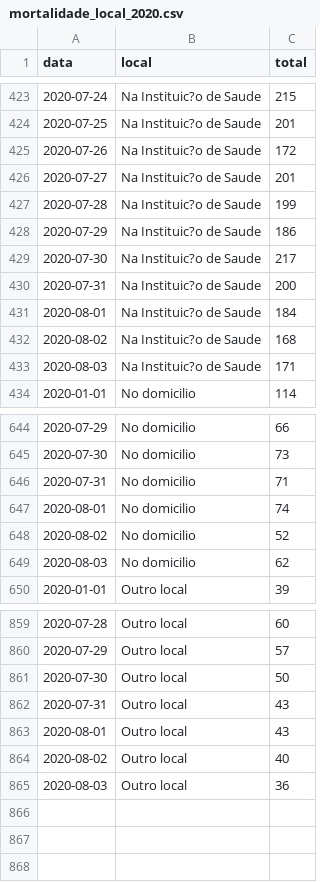
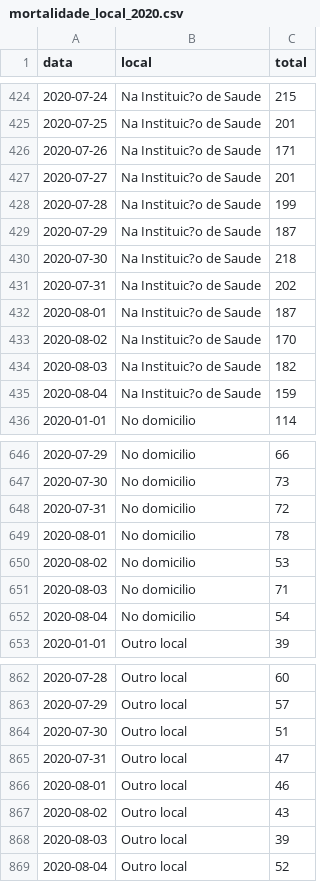
Before and after one commit to covid19pt/covid-19-pt-data, a CSV file: mortalidade_local_2020.csv, drawn as a sheet; only a part is shown, gaps mark what is left out; the diff covers the shown part only.

```diff
--- a/mortalidade_local_2020.csv
+++ b/mortalidade_local_2020.csv
@@ -424,11 +425,12 @@ data,local,total
 2020-07-25,Na Instituic?o de Saude,201
-2020-07-26,Na Instituic?o de Saude,172
+2020-07-26,Na Instituic?o de Saude,171
 2020-07-27,Na Instituic?o de Saude,201
 2020-07-28,Na Instituic?o de Saude,199
-2020-07-29,Na Instituic?o de Saude,186
-2020-07-30,Na Instituic?o de Saude,217
-2020-07-31,Na Instituic?o de Saude,200
-2020-08-01,Na Instituic?o de Saude,184
-2020-08-02,Na Instituic?o de Saude,168
-2020-08-03,Na Instituic?o de Saude,171
+2020-07-29,Na Instituic?o de Saude,187
+2020-07-30,Na Instituic?o de Saude,218
+2020-07-31,Na Instituic?o de Saude,202
+2020-08-01,Na Instituic?o de Saude,187
+2020-08-02,Na Instituic?o de Saude,170
+2020-08-03,Na Instituic?o de Saude,182
+2020-08-04,Na Instituic?o de Saude,159
 2020-01-01,No domicilio,114
@@ -645,6 +647,7 @@ data,local,total
 2020-07-30,No domicilio,73
-2020-07-31,No domicilio,71
-2020-08-01,No domicilio,74
-2020-08-02,No domicilio,52
-2020-08-03,No domicilio,62
+2020-07-31,No domicilio,72
+2020-08-01,No domicilio,78
+2020-08-02,No domicilio,53
+2020-08-03,No domicilio,71
+2020-08-04,No domicilio,54
 2020-01-01,Outro local,39
@@ -860,6 +863,7 @@ data,local,total
 2020-07-29,Outro local,57
-2020-07-30,Outro local,50
-2020-07-31,Outro local,43
-2020-08-01,Outro local,43
-2020-08-02,Outro local,40
-2020-08-03,Outro local,36
+2020-07-30,Outro local,51
+2020-07-31,Outro local,47
+2020-08-01,Outro local,46
+2020-08-02,Outro local,43
+2020-08-03,Outro local,39
+2020-08-04,Outro local,52
```
Also changed, not shown: 1 added row and 6 edited cells elsewhere in this file, mortalidade.csv, mortalidade_distritos_2020.csv, 1 other file.
